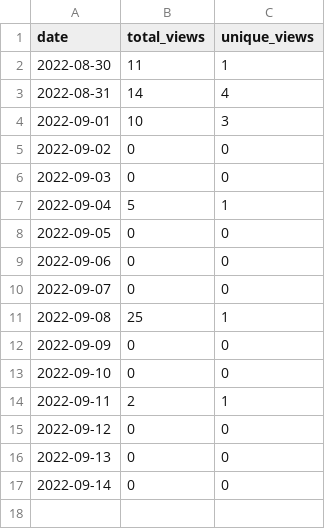
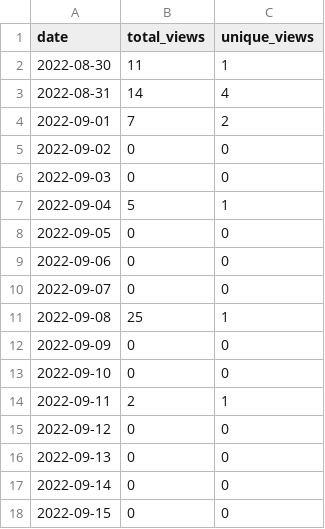
Before and after one commit to MatthewBentz/Comp3220, a CSV file: .traffic/views.csv, drawn as a sheet.

Commit message:
Updating repository traffic graph

```diff
--- a/.traffic/views.csv
+++ b/.traffic/views.csv
@@ -3,3 +3,3 @@ date,total_views,unique_views
 2022-08-31,14,4
-2022-09-01,10,3
+2022-09-01,7,2
 2022-09-02,0,0
@@ -17 +17,2 @@ date,total_views,unique_views
 2022-09-14,0,0
+2022-09-15,0,0
```
Also changed, not shown: 4 other files.
